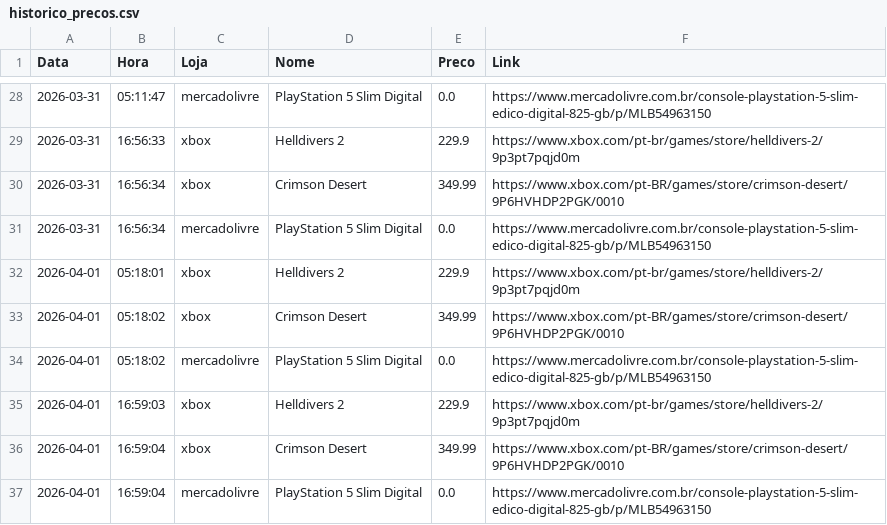
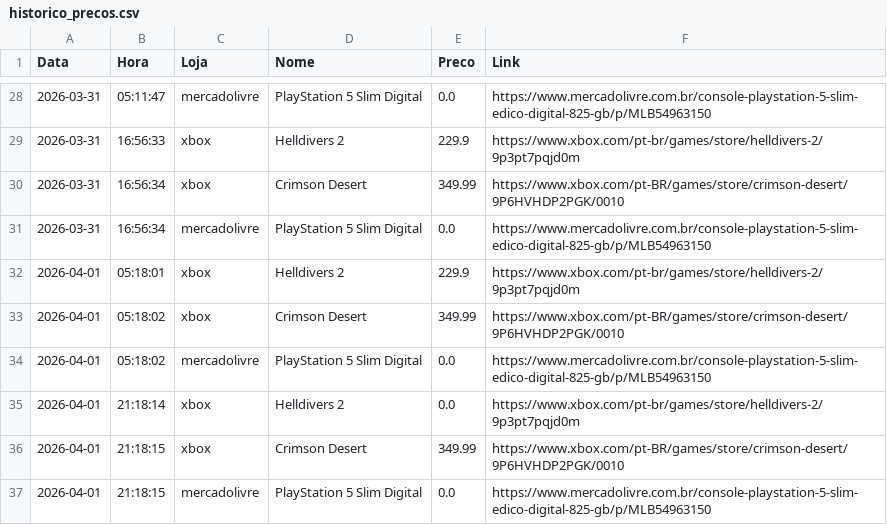
Before and after one commit to RicardViana/automacao-precos, a CSV file: dados/historico_precos.csv, drawn as a sheet; only a part is shown, gaps mark what is left out.

```diff
--- a/dados/historico_precos.csv
+++ b/dados/historico_precos.csv
@@ -34,4 +34,4 @@ Data,Hora,Loja,Nome,Preco,Link
 2026-04-01,05:18:02,mercadolivre,PlayStation 5 Slim Digital,0.0,https://www.mercadolivre.com.br/console-playstation-5-slim-edico-digital-825-gb/p/MLB54963150
-2026-04-01,16:59:03,xbox,Helldivers 2,229.9,https://www.xbox.com/pt-br/games/store/helldivers-2/9p3pt7pqjd0m
-2026-04-01,16:59:04,xbox,Crimson Desert,349.99,https://www.xbox.com/pt-BR/games/store/crimson-desert/9P6HVHDP2PGK/0010
-2026-04-01,16:59:04,mercadolivre,PlayStation 5 Slim Digital,0.0,https://www.mercadolivre.com.br/console-playstation-5-slim-edico-digital-825-gb/p/MLB54963150
+2026-04-01,21:18:14,xbox,Helldivers 2,0.0,https://www.xbox.com/pt-br/games/store/helldivers-2/9p3pt7pqjd0m
+2026-04-01,21:18:15,xbox,Crimson Desert,349.99,https://www.xbox.com/pt-BR/games/store/crimson-desert/9P6HVHDP2PGK/0010
+2026-04-01,21:18:15,mercadolivre,PlayStation 5 Slim Digital,0.0,https://www.mercadolivre.com.br/console-playstation-5-slim-edico-digital-825-gb/p/MLB54963150
```
